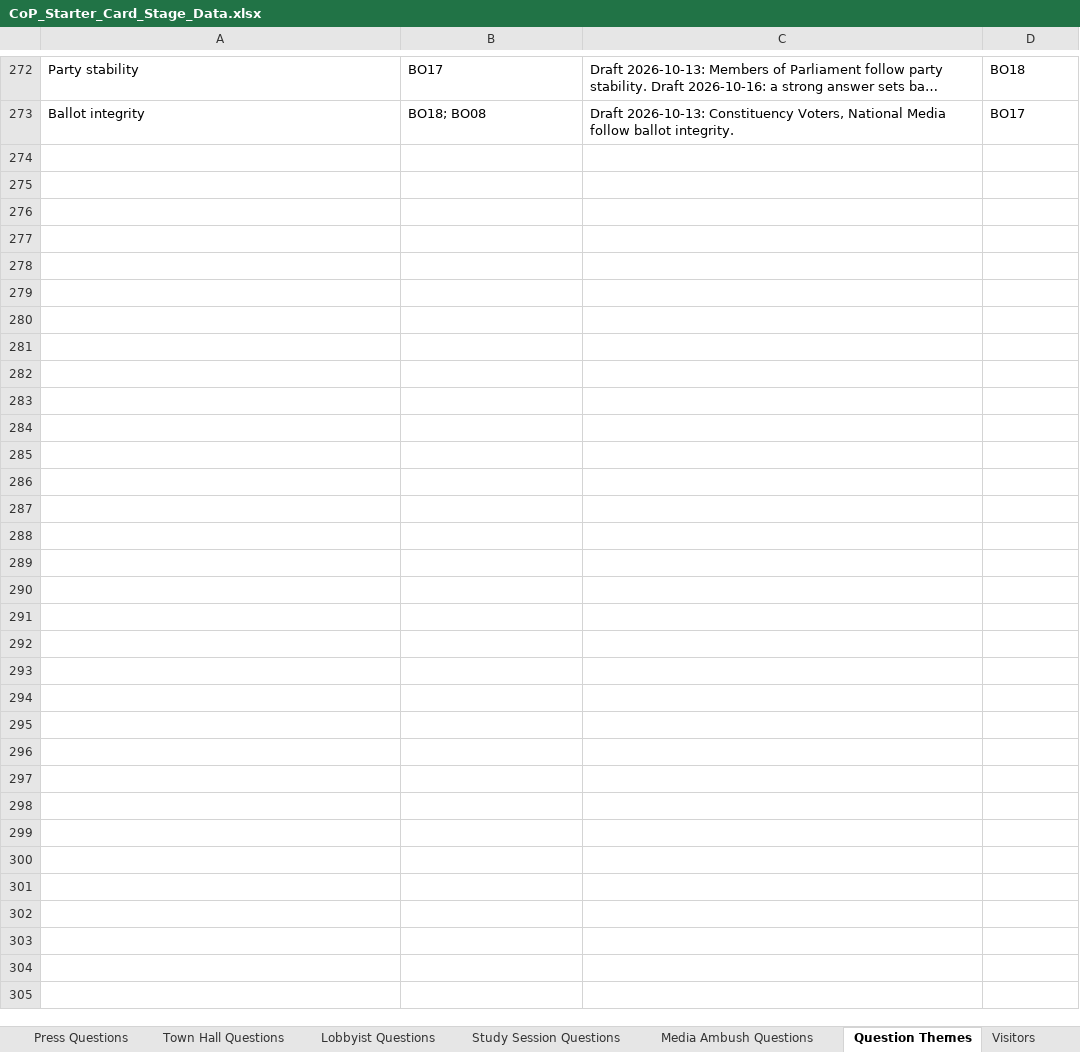
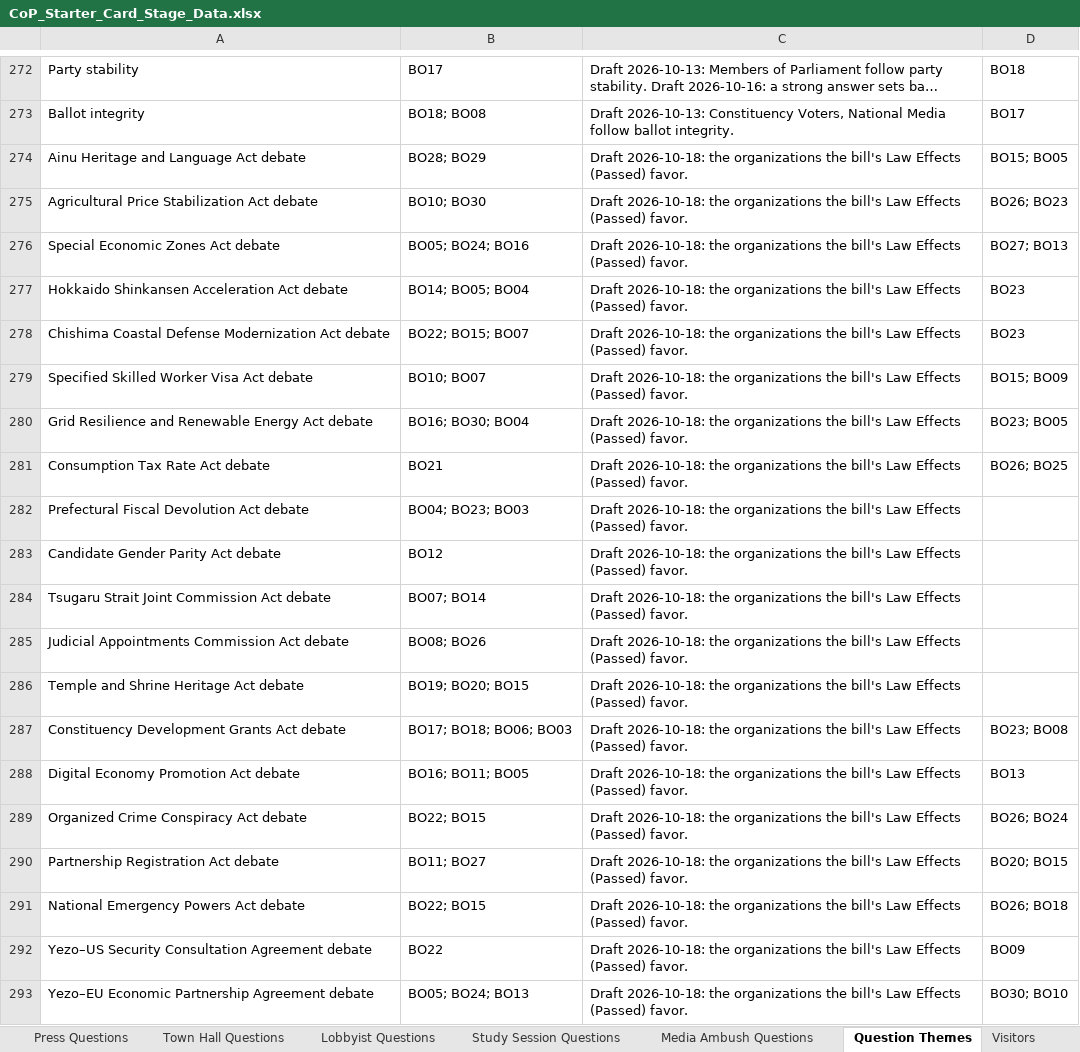
Before and after one commit to Lotusmonogatari/CoP-Deckbuilder, an Excel workbook: design/CoP_Starter_Card_Stage_Data.xlsx, sheet Question Themes, drawn as a sheet; only a part is shown, gaps mark what is left out; long unchanged cells end in …; values as stored, in another font and other column widths than the file's, no borders; the diff covers the shown part only; the diff names each change by its address in the sheet, - before the commit and + after, or states it on an @@ line.

```diff
--- a/design/CoP_Starter_Card_Stage_Data.xlsx (sheet Question Themes)
+++ b/design/CoP_Starter_Card_Stage_Data.xlsx (sheet Question Themes)
+row 274: Ainu Heritage and Language Act debate | BO28; BO29 | Draft 2026-10-18: the organizations the bill's Law Effects (Passed) favor. | BO15; BO05
+row 275: Agricultural Price Stabilization Act debate | BO10; BO30 | Draft 2026-10-18: the organizations the bill's Law Effects (Passed) favor. | BO26; BO23
+row 276: Special Economic Zones Act debate | BO05; BO24; BO16 | Draft 2026-10-18: the organizations the bill's Law Effects (Passed) favor. | BO27; BO13
+row 277: Hokkaido Shinkansen Acceleration Act debate | BO14; BO05; BO04 | Draft 2026-10-18: the organizations the bill's Law Effects (Passed) favor. | BO23
+row 278: Chishima Coastal Defense Modernization Act debate | BO22; BO15; BO07 | Draft 2026-10-18: the organizations the bill's Law Effects (Passed) favor. | BO23
+row 279: Specified Skilled Worker Visa Act debate | BO10; BO07 | Draft 2026-10-18: the organizations the bill's Law Effects (Passed) favor. | BO15; BO09
+row 280: Grid Resilience and Renewable Energy Act debate | BO16; BO30; BO04 | Draft 2026-10-18: the organizations the bill's Law Effects (Passed) favor. | BO23; BO05
+row 281: Consumption Tax Rate Act debate | BO21 | Draft 2026-10-18: the organizations the bill's Law Effects (Passed) favor. | BO26; BO25
+row 282: Prefectural Fiscal Devolution Act debate | BO04; BO23; BO03 | Draft 2026-10-18: the organizations the bill's Law Effects (Passed) favor.
+row 283: Candidate Gender Parity Act debate | BO12 | Draft 2026-10-18: the organizations the bill's Law Effects (Passed) favor.
+row 284: Tsugaru Strait Joint Commission Act debate | BO07; BO14 | Draft 2026-10-18: the organizations the bill's Law Effects (Passed) favor.
+row 285: Judicial Appointments Commission Act debate | BO08; BO26 | Draft 2026-10-18: the organizations the bill's Law Effects (Passed) favor.
+row 286: Temple and Shrine Heritage Act debate | BO19; BO20; BO15 | Draft 2026-10-18: the organizations the bill's Law Effects (Passed) favor.
+row 287: Constituency Development Grants Act debate | BO17; BO18; BO06; BO03 | Draft 2026-10-18: the organizations the bill's Law Effects (Passed) favor. | BO23; BO08
+row 288: Digital Economy Promotion Act debate | BO16; BO11; BO05 | Draft 2026-10-18: the organizations the bill's Law Effects (Passed) favor. | BO13
+row 289: Organized Crime Conspiracy Act debate | BO22; BO15 | Draft 2026-10-18: the organizations the bill's Law Effects (Passed) favor. | BO26; BO24
+row 290: Partnership Registration Act debate | BO11; BO27 | Draft 2026-10-18: the organizations the bill's Law Effects (Passed) favor. | BO20; BO15
+row 291: National Emergency Powers Act debate | BO22; BO15 | Draft 2026-10-18: the organizations the bill's Law Effects (Passed) favor. | BO26; BO18
+row 292: Yezo–US Security Consultation Agreement debate | BO22 | Draft 2026-10-18: the organizations the bill's Law Effects (Passed) favor. | BO09
+row 293: Yezo–EU Economic Partnership Agreement debate | BO05; BO24; BO13 | Draft 2026-10-18: the organizations the bill's Law Effects (Passed) favor. | BO30; BO10
```
Also changed, not shown: 30 added rows elsewhere in this sheet, sheet Opponent Cues, sheet Player Cues, sheet Transition Dialogue, sheet Stage Questions, 8 other files.
